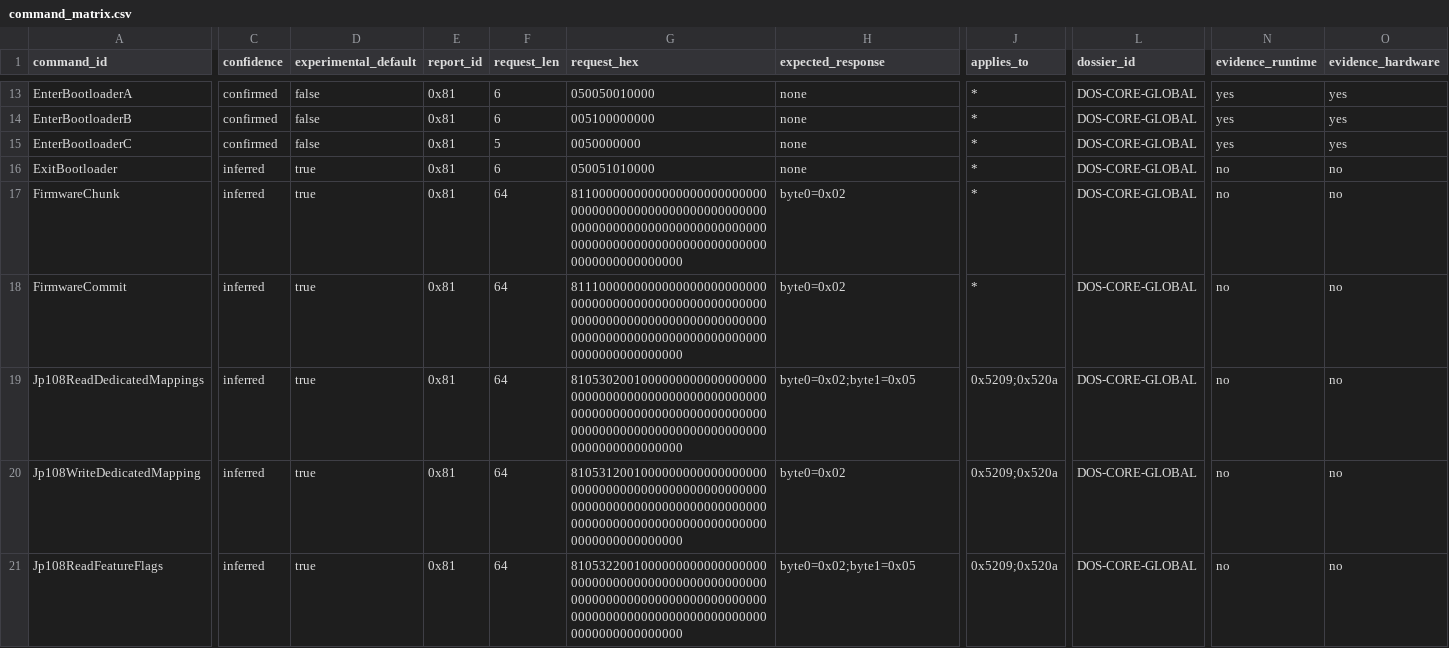
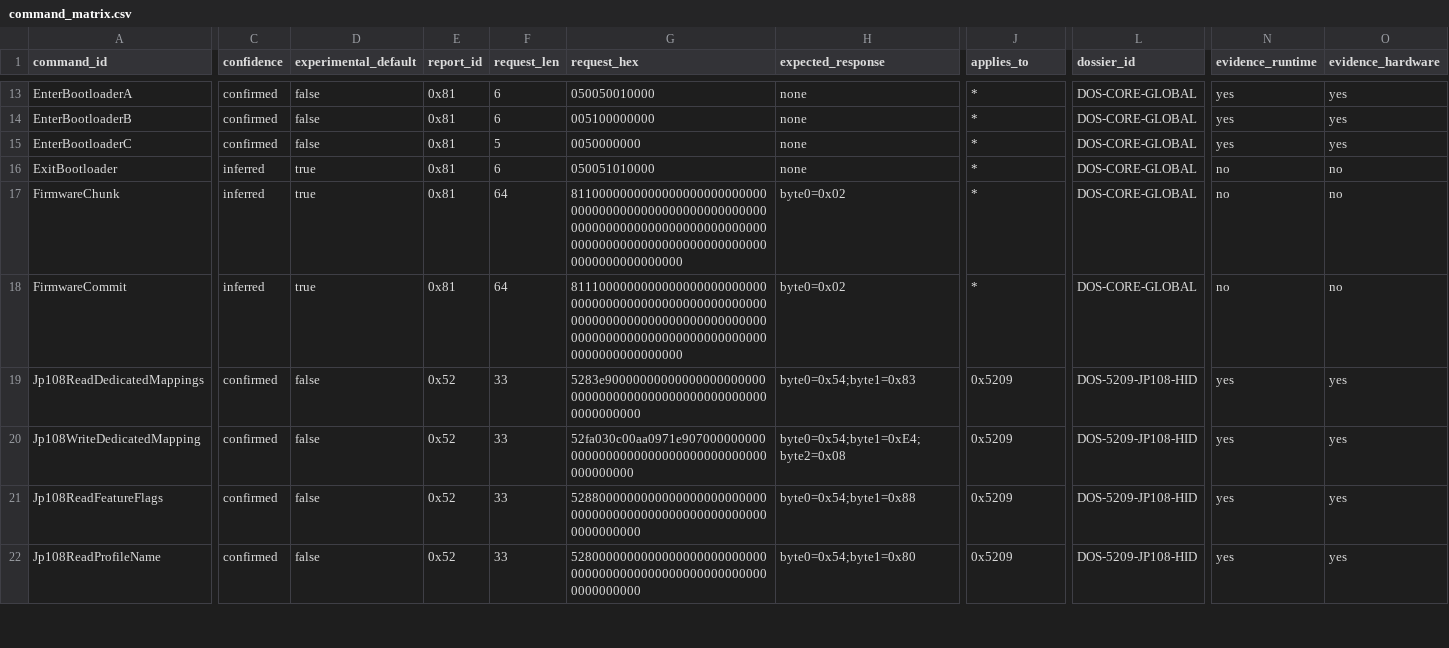
Before and after one commit to bybrooklyn/openbitdo, a CSV file: docs/spec/command_matrix.csv, drawn as a sheet; only a part is shown, gaps mark what is left out; rows hold the shown columns only; the diff covers the shown part only; the diff names each change by its address in the sheet, - before the commit and + after, or states it on an @@ line.

```diff
--- a/docs/spec/command_matrix.csv
+++ b/docs/spec/command_matrix.csv
-C19:C21 (confidence): inferred
+C19:C21 (confidence): confirmed
-D19:D21 (experimental_default): true
+D19:D21 (experimental_default): false
-E19:E21 (report_id): 0x81
+E19:E21 (report_id): 0x52
-F19:F21 (request_len): 64
+F19:F21 (request_len): 33
-G19 (request_hex): 81053020010000000000000000000000000000000000000000000000000000000000000000000000000000000000000000000000000000000000000000000000
+G19 (request_hex): 5283e9000000000000000000000000000000000000000000000000000000000000
-H19 (expected_response): byte0=0x02;byte1=0x05
+H19 (expected_response): byte0=0x54;byte1=0x83
-J19:J21 (applies_to): 0x5209;0x520a
+J19:J21 (applies_to): 0x5209
-L19:L21 (dossier_id): DOS-CORE-GLOBAL
+L19:L21 (dossier_id): DOS-5209-JP108-HID
-N19:N21 (evidence_runtime): no
+N19:N21 (evidence_runtime): yes
-O19:O21 (evidence_hardware): no
+O19:O21 (evidence_hardware): yes
-G20 (request_hex): 81053120010000000000000000000000000000000000000000000000000000000000000000000000000000000000000000000000000000000000000000000000
+G20 (request_hex): 52fa030c00aa0971e9070000000000000000000000000000000000000000000000
-H20 (expected_response): byte0=0x02
+H20 (expected_response): byte0=0x54;byte1=0xE4;byte2=0x08
-G21 (request_hex): 81053220010000000000000000000000000000000000000000000000000000000000000000000000000000000000000000000000000000000000000000000000
+G21 (request_hex): 528800000000000000000000000000000000000000000000000000000000000000
-H21 (expected_response): byte0=0x02;byte1=0x05
+H21 (expected_response): byte0=0x54;byte1=0x88
+row 22: Jp108ReadProfileName | confirmed | false | 0x52 | 33 | 528000000000000000000000000000000000000000000000000000000000000000 | byte0=0x54;byte1=0x80 | 0x5209 | DOS-5209-JP108-HID | yes | yes
```
Also changed, not shown: 1 added row and 13 edited cells elsewhere in this file, 20 other files.
